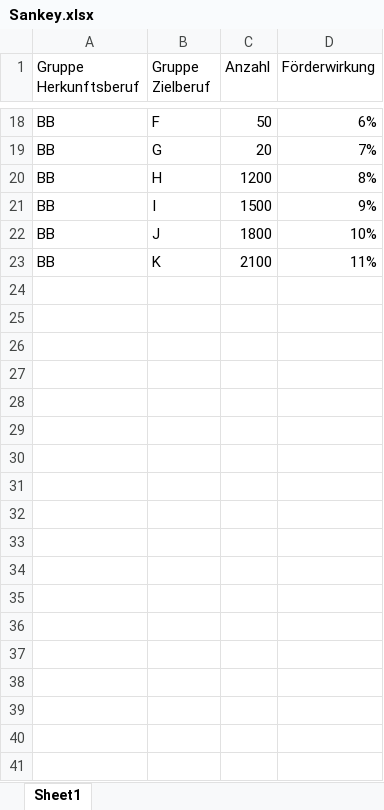
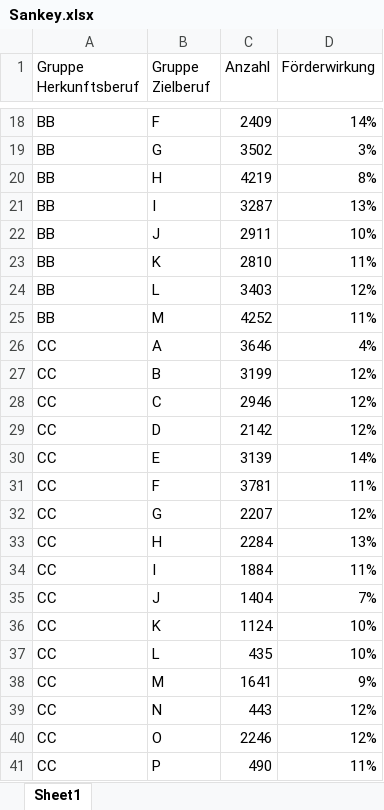
Before and after one commit to Jigesi123/Sankey, an Excel workbook: Sankey.xlsx, sheet Sheet1, drawn as a sheet; only a part is shown, gaps mark what is left out; values as stored, in another font and other column widths than the file's, no borders; the diff covers the shown part only; the diff names each change by its address in the sheet, - before the commit and + after, or states it on an @@ line.

```diff
--- a/Sankey.xlsx (sheet Sheet1)
+++ b/Sankey.xlsx (sheet Sheet1)
-C18 (Anzahl): 50
+C18 (Anzahl): 2409
-D18 (Förderwirkung): 6%
+D18 (Förderwirkung): 14%
-C19 (Anzahl): 20
+C19 (Anzahl): 3502
-D19 (Förderwirkung): 7%
+D19 (Förderwirkung): 3%
-C20 (Anzahl): 1200
+C20 (Anzahl): 4219
-C21 (Anzahl): 1500
+C21 (Anzahl): 3287
-D21 (Förderwirkung): 9%
+D21 (Förderwirkung): 13%
-C22 (Anzahl): 1800
+C22 (Anzahl): 2911
-C23 (Anzahl): 2100
+C23 (Anzahl): 2810
+row 24: BB | L | 3403 | 12%
+row 25: BB | M | 4252 | 11%
+row 26: CC | A | 3646 | 4%
+row 27: CC | B | 3199 | 12%
+row 28: CC | C | 2946 | 12%
+row 29: CC | D | 2142 | 12%
+row 30: CC | E | 3139 | 14%
+row 31: CC | F | 3781 | 11%
+row 32: CC | G | 2207 | 12%
+row 33: CC | H | 2284 | 13%
+row 34: CC | I | 1884 | 11%
+row 35: CC | J | 1404 | 7%
+row 36: CC | K | 1124 | 10%
+row 37: CC | L | 435 | 10%
+row 38: CC | M | 1641 | 9%
+row 39: CC | N | 443 | 12%
+row 40: CC | O | 2246 | 12%
+row 41: CC | P | 490 | 11%
```
Also changed, not shown: 32 edited cells elsewhere in this sheet, formulas that keep their value, 1 other file.
